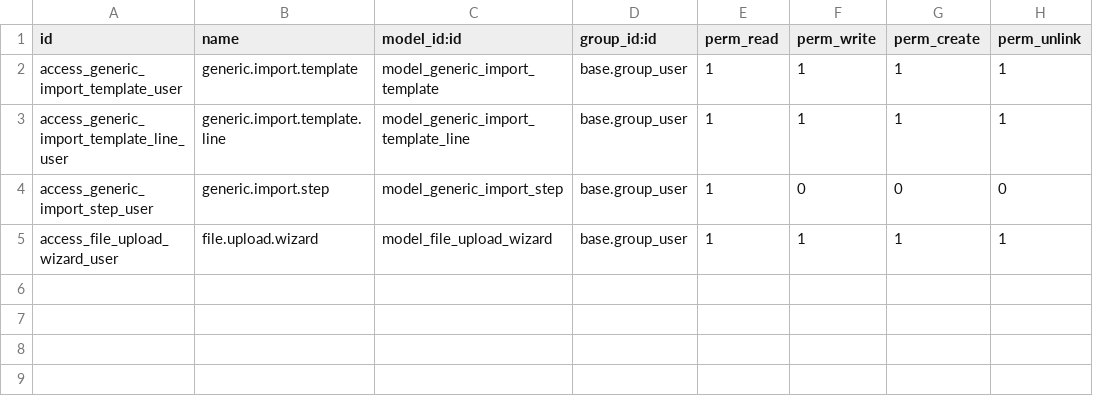
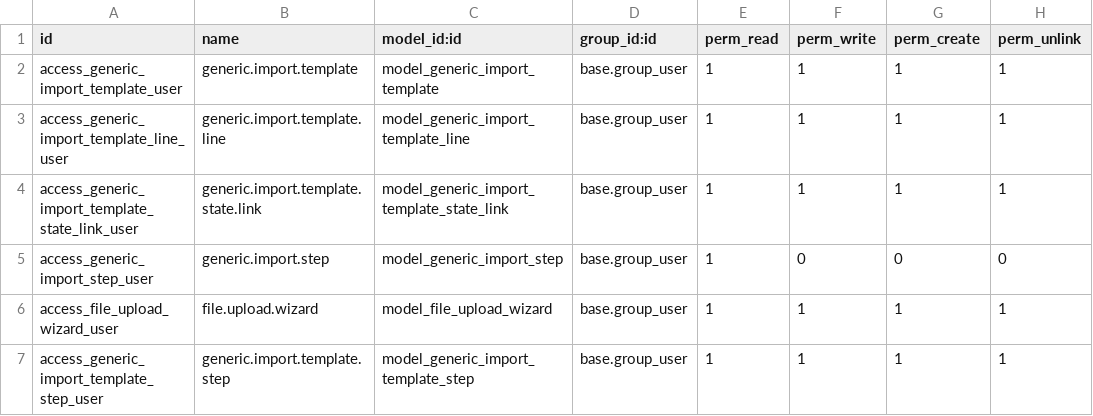
Before and after one commit to tawasta/server-tools, a CSV file: import_core/security/ir.model.access.csv, drawn as a sheet.

Commit message:
[IMP] - created new modules and modified core logic

```diff
--- a/import_core/security/ir.model.access.csv
+++ b/import_core/security/ir.model.access.csv
@@ -3,3 +3,5 @@ access_generic_import_template_user,generic.import.template,model_generic_import
 access_generic_import_template_line_user,generic.import.template.line,model_generic_import_template_line,base.group_user,1,1,1,1
+access_generic_import_template_state_link_user,generic.import.template.state.link,model_generic_import_template_state_link,base.group_user,1,1,1,1
 access_generic_import_step_user,generic.import.step,model_generic_import_step,base.group_user,1,0,0,0
 access_file_upload_wizard_user,file.upload.wizard,model_file_upload_wizard,base.group_user,1,1,1,1
+access_generic_import_template_step_user,generic.import.template.step,model_generic_import_template_step,base.group_user,1,1,1,1
```
Also changed, not shown: 28 other files.
